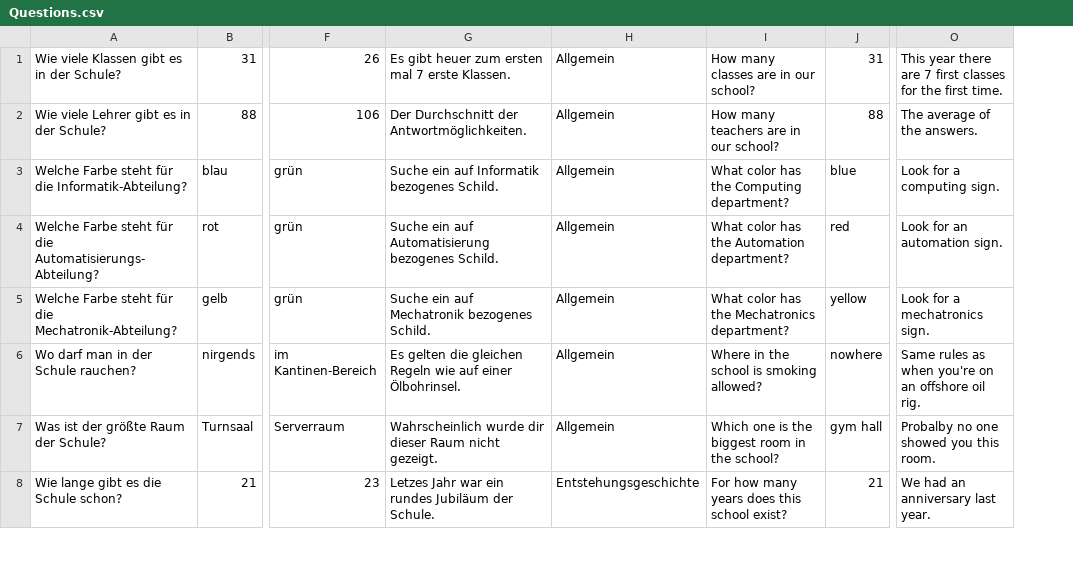
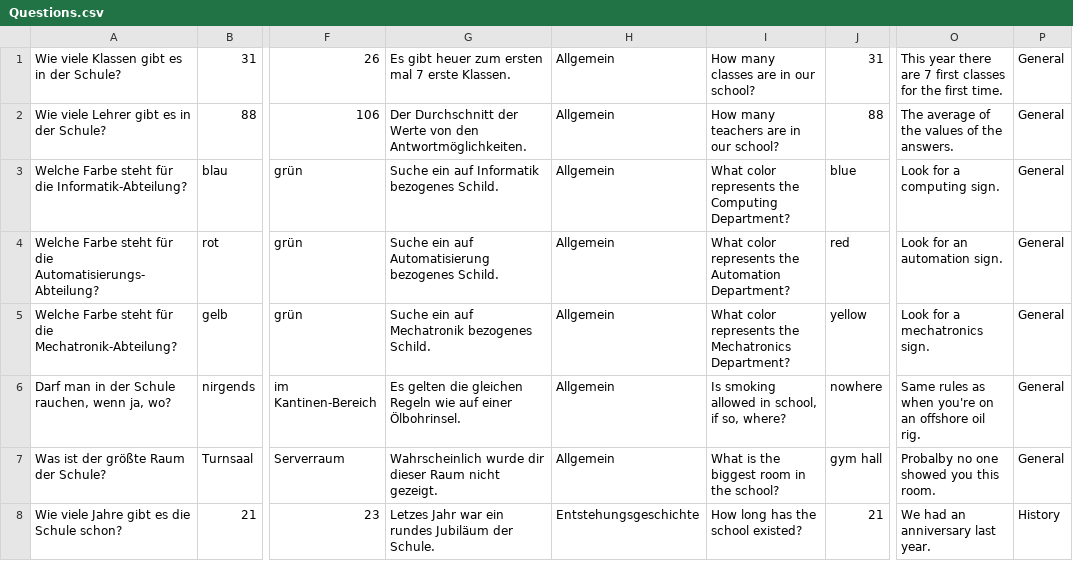
Before and after one commit to kirluc11/Project-Marvin, a CSV file: assets/Questions.csv, drawn as a sheet; only a part is shown, gaps mark what is left out; the diff covers the shown part only; the diff names each change by its address in the sheet, - before the commit and + after, or states it on an @@ line.

```diff
--- a/assets/Questions.csv
+++ b/assets/Questions.csv
+column P, rows 1-8: General | General | General | General | General | General | General | History
-G2: …Durchschnitt der Antwortmöglichkeiten.
+G2: …Durchschnitt der Werte von den Antwortmöglichkeiten.
-O2: The average of the answers.
+O2: The average of the values of the answers.
-I3: What color has the Computing department?
+I3: What color represents the Computing Department?
-I4: What color has the Automation department?
+I4: What color represents the Automation Department?
-I5: What color has the Mechatronics department?
+I5: What color represents the Mechatronics Department?
-A6: Wo darf man in der Schule rauchen?
+A6: Darf man in der Schule rauchen, wenn ja, wo?
-I6: Where in the school is smoking allowed?
+I6: Is smoking allowed in school, if so, where?
-I7: Which one is the biggest room in the school?
+I7: What is the biggest room in the school?
-A8: Wie lange gibt es die Schule schon?
+A8: Wie viele Jahre gibt es die Schule schon?
-I8: For how many years does this school exist?
+I8: How long has the school existed?
```
Also changed, not shown: 1 added row, 2 removed rows and 68 edited cells elsewhere in this file, 2 other files.
